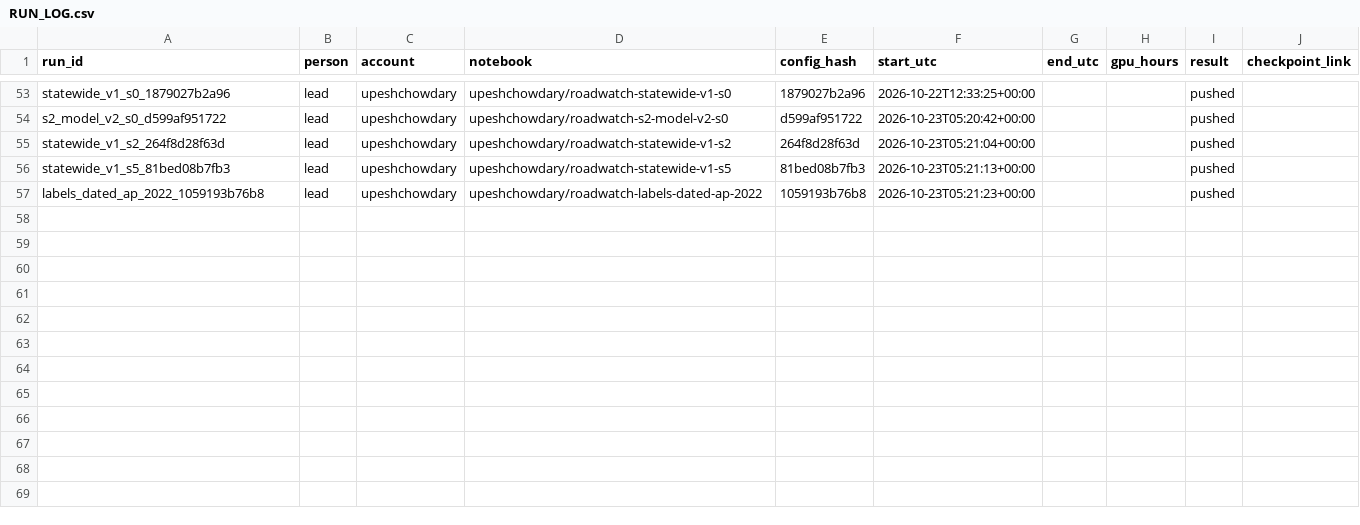
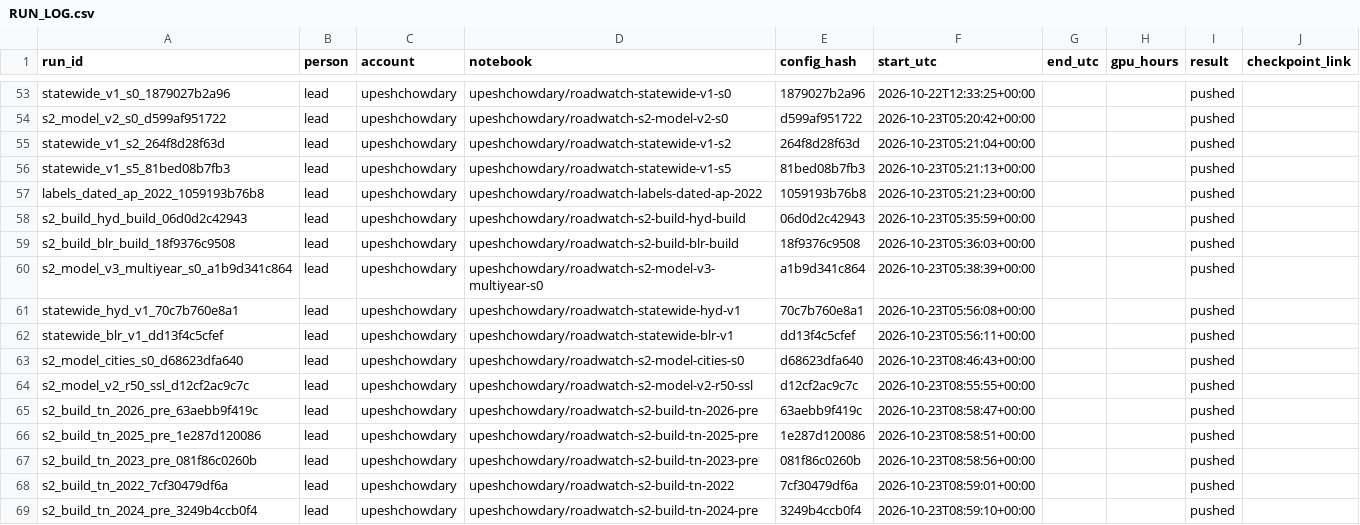
Before and after one commit to upeshchowdary/AI-Based-Road-Extraction-and-New-Road-Alert-System-using-Multi-Temporal-Satellite-Images, a CSV file: runs/RUN_LOG.csv, drawn as a sheet; only a part is shown, gaps mark what is left out; the diff names each change by its address in the sheet, - before the commit and + after, or states it on an @@ line.

```diff
--- a/runs/RUN_LOG.csv
+++ b/runs/RUN_LOG.csv
+row 58: s2_build_hyd_build_06d0d2c42943 | lead | upeshchowdary | upeshchowdary/roadwatch-s2-build-hyd-build | 06d0d2c42943 | 2026-10-23T05:35:59+00:00 |  |  | pushed
+row 59: s2_build_blr_build_18f9376c9508 | lead | upeshchowdary | upeshchowdary/roadwatch-s2-build-blr-build | 18f9376c9508 | 2026-10-23T05:36:03+00:00 |  |  | pushed
+row 60: s2_model_v3_multiyear_s0_a1b9d341c864 | lead | upeshchowdary | upeshchowdary/roadwatch-s2-model-v3-multiyear-s0 | a1b9d341c864 | 2026-10-23T05:38:39+00:00 |  |  | pushed
+row 61: statewide_hyd_v1_70c7b760e8a1 | lead | upeshchowdary | upeshchowdary/roadwatch-statewide-hyd-v1 | 70c7b760e8a1 | 2026-10-23T05:56:08+00:00 |  |  | pushed
+row 62: statewide_blr_v1_dd13f4c5cfef | lead | upeshchowdary | upeshchowdary/roadwatch-statewide-blr-v1 | dd13f4c5cfef | 2026-10-23T05:56:11+00:00 |  |  | pushed
+row 63: s2_model_cities_s0_d68623dfa640 | lead | upeshchowdary | upeshchowdary/roadwatch-s2-model-cities-s0 | d68623dfa640 | 2026-10-23T08:46:43+00:00 |  |  | pushed
+row 64: s2_model_v2_r50_ssl_d12cf2ac9c7c | lead | upeshchowdary | upeshchowdary/roadwatch-s2-model-v2-r50-ssl | d12cf2ac9c7c | 2026-10-23T08:55:55+00:00 |  |  | pushed
+row 65: s2_build_tn_2026_pre_63aebb9f419c | lead | upeshchowdary | upeshchowdary/roadwatch-s2-build-tn-2026-pre | 63aebb9f419c | 2026-10-23T08:58:47+00:00 |  |  | pushed
+row 66: s2_build_tn_2025_pre_1e287d120086 | lead | upeshchowdary | upeshchowdary/roadwatch-s2-build-tn-2025-pre | 1e287d120086 | 2026-10-23T08:58:51+00:00 |  |  | pushed
+row 67: s2_build_tn_2023_pre_081f86c0260b | lead | upeshchowdary | upeshchowdary/roadwatch-s2-build-tn-2023-pre | 081f86c0260b | 2026-10-23T08:58:56+00:00 |  |  | pushed
+row 68: s2_build_tn_2022_7cf30479df6a | lead | upeshchowdary | upeshchowdary/roadwatch-s2-build-tn-2022 | 7cf30479df6a | 2026-10-23T08:59:01+00:00 |  |  | pushed
+row 69: s2_build_tn_2024_pre_3249b4ccb0f4 | lead | upeshchowdary | upeshchowdary/roadwatch-s2-build-tn-2024-pre | 3249b4ccb0f4 | 2026-10-23T08:59:10+00:00 |  |  | pushed
```
Also changed, not shown: 9 other files.
